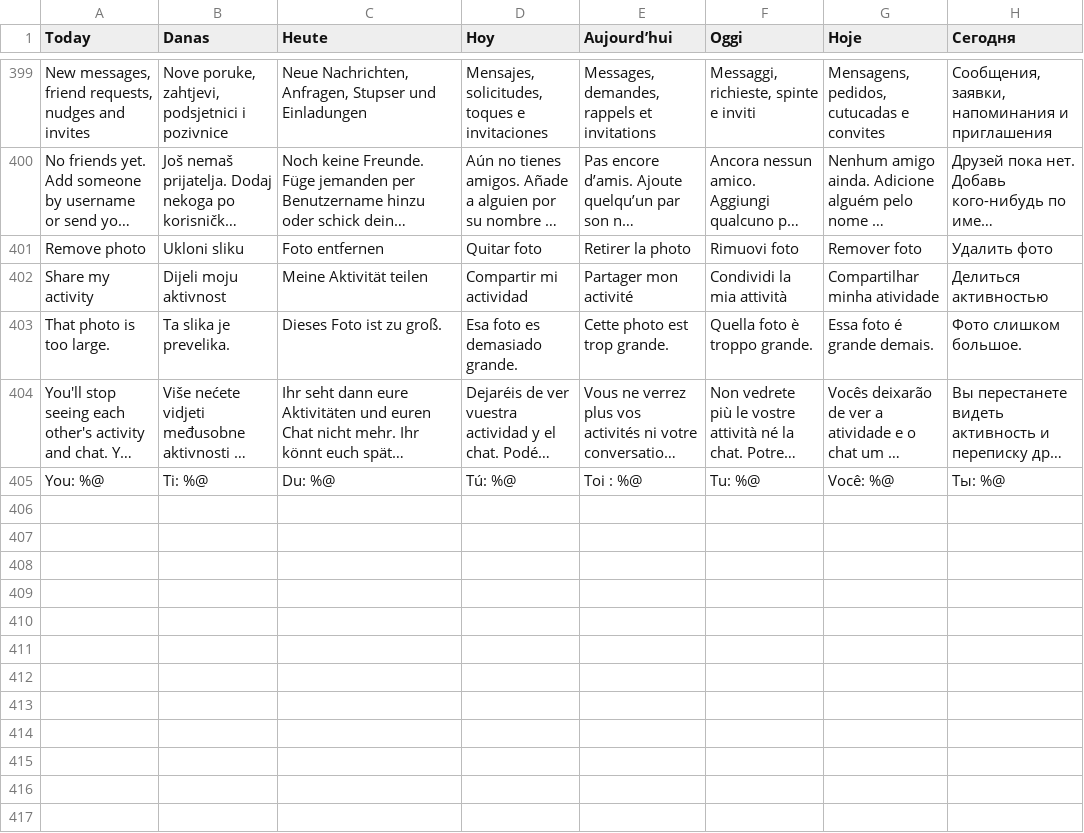
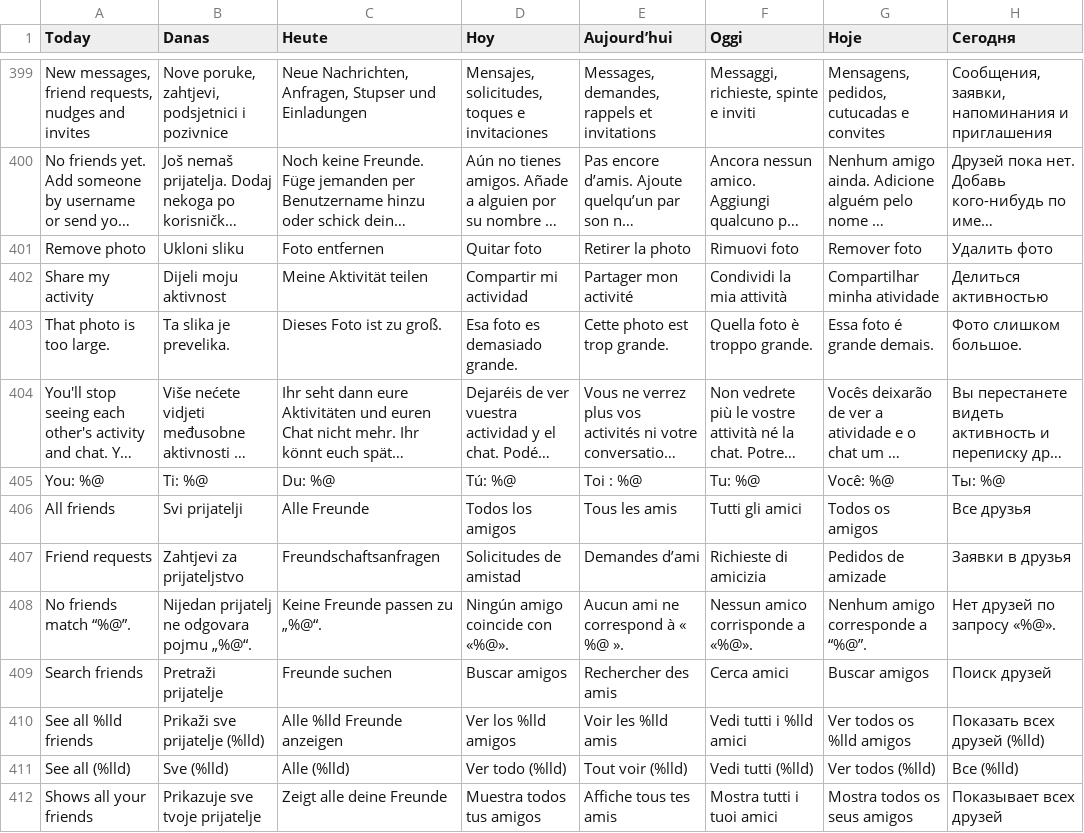
Before and after one commit to Konta1404/lingora-ios, a TSV file: tools/l10n/translations.tsv, drawn as a sheet; only a part is shown, gaps mark what is left out; long unchanged cells end in …; the diff names each change by its address in the sheet, - before the commit and + after, or states it on an @@ line.

Commit message:
Me: tappable friends card and a full friends list

```diff
--- a/tools/l10n/translations.tsv
+++ b/tools/l10n/translations.tsv
+row 406: All friends | Svi prijatelji | Alle Freunde | Todos los amigos | Tous les amis | Tutti gli amici | Todos os amigos | Все друзья
+row 407: Friend requests | Zahtjevi za prijateljstvo | Freundschaftsanfragen | Solicitudes de amistad | Demandes d’ami | Richieste di amicizia | Pedidos de amizade | Заявки в друзья
+row 408: No friends match “%@”. | Nijedan prijatelj ne odgovara pojmu „%@“. | Keine Freunde passen zu „%@“. | Ningún amigo coincide con «%@». | Aucun ami ne correspond à « %@ ». | Nessun amico corrisponde a «%@». | Nenhum amigo corresponde a “%@”. | Нет друзей по запросу «%@».
+row 409: Search friends | Pretraži prijatelje | Freunde suchen | Buscar amigos | Rechercher des amis | Cerca amici | Buscar amigos | Поиск друзей
+row 410: See all %lld friends | Prikaži sve prijatelje (%lld) | Alle %lld Freunde anzeigen | Ver los %lld amigos | Voir les %lld amis | Vedi tutti i %lld amici | Ver todos os %lld amigos | Показать всех друзей (%lld)
+row 411: See all (%lld) | Sve (%lld) | Alle (%lld) | Ver todo (%lld) | Tout voir (%lld) | Vedi tutti (%lld) | Ver todos (%lld) | Все (%lld)
+row 412: Shows all your friends | Prikazuje sve tvoje prijatelje | Zeigt alle deine Freunde | Muestra todos tus amigos | Affiche tous tes amis | Mostra tutti i tuoi amici | Mostra todos os seus amigos | Показывает всех друзей
```
Also changed, not shown: 5 other files.
